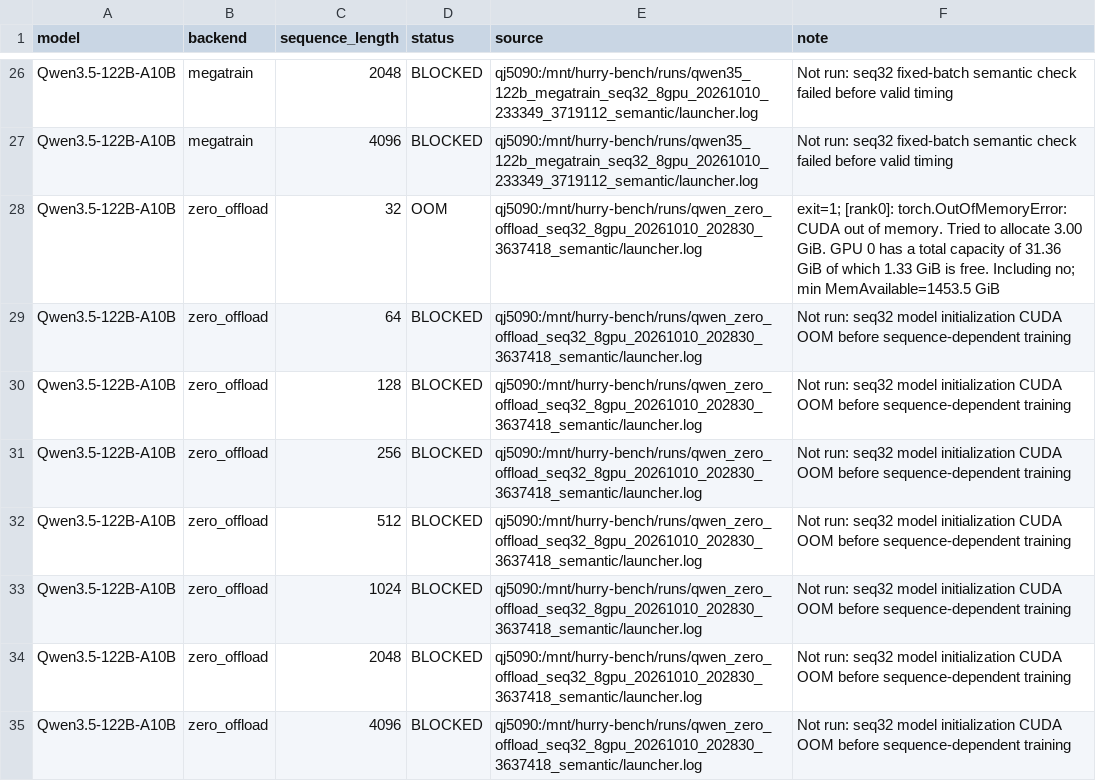
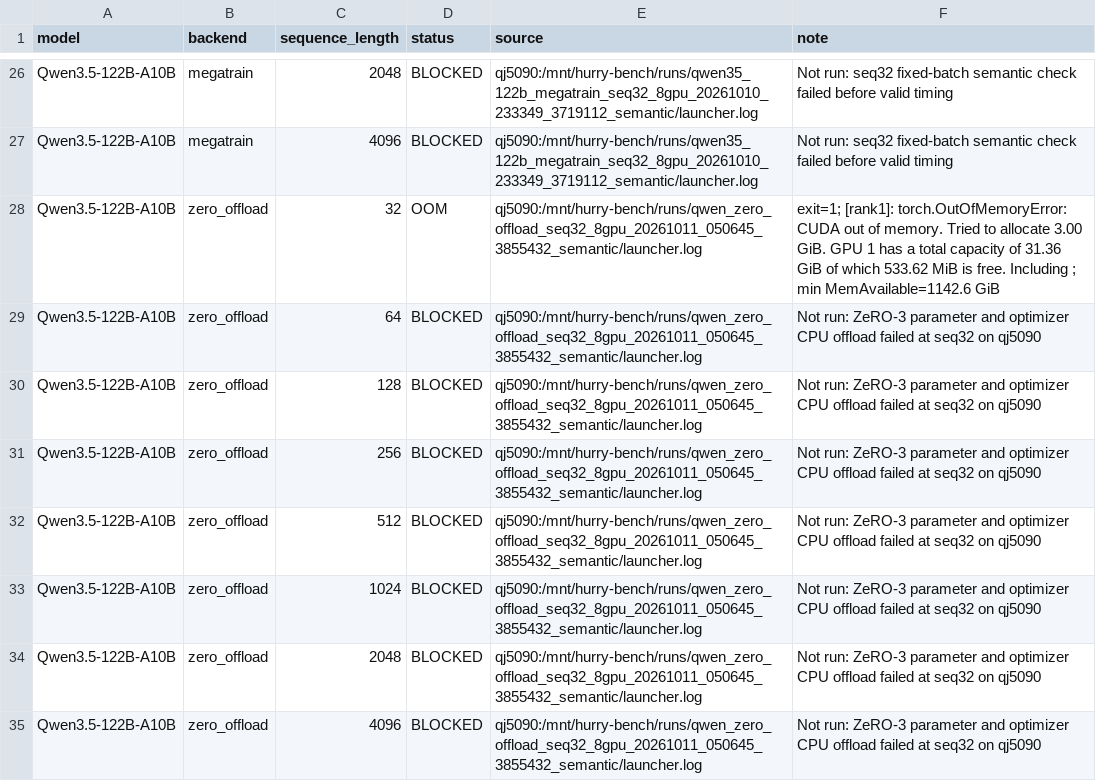
Before and after one commit to yyj6666667/10.10-benchmark, a CSV file: results/qj5090_case_status.csv, drawn as a sheet; only a part is shown, gaps mark what is left out.

```diff
--- a/results/qj5090_case_status.csv
+++ b/results/qj5090_case_status.csv
@@ -27,9 +27,9 @@ Qwen3.5-122B-A10B,megatrain,2048,BLOCKED,qj5090:/mnt/hurry-bench/runs/qwen35_122
 Qwen3.5-122B-A10B,megatrain,4096,BLOCKED,qj5090:/mnt/hurry-bench/runs/qwen35_122b_megatrain_seq32_8gpu_20261010_233349_3719112_semantic/launcher.log,Not run: seq32 fixed-batch semantic check failed before valid timing
-Qwen3.5-122B-A10B,zero_offload,32,OOM,qj5090:/mnt/hurry-bench/runs/qwen_zero_offload_seq32_8gpu_20261010_202830_3637418_semantic/launcher.log,exit=1; [rank0]: torch.OutOfMemoryError: CUDA out of memory. Tried to allocate 3.00 GiB. GPU 0 has a total capacity of 31.36 GiB of which 1.33 GiB is free. Including no; min MemAvailable=1453.5 GiB
-Qwen3.5-122B-A10B,zero_offload,64,BLOCKED,qj5090:/mnt/hurry-bench/runs/qwen_zero_offload_seq32_8gpu_20261010_202830_3637418_semantic/launcher.log,Not run: seq32 model initialization CUDA OOM before sequence-dependent training
-Qwen3.5-122B-A10B,zero_offload,128,BLOCKED,qj5090:/mnt/hurry-bench/runs/qwen_zero_offload_seq32_8gpu_20261010_202830_3637418_semantic/launcher.log,Not run: seq32 model initialization CUDA OOM before sequence-dependent training
-Qwen3.5-122B-A10B,zero_offload,256,BLOCKED,qj5090:/mnt/hurry-bench/runs/qwen_zero_offload_seq32_8gpu_20261010_202830_3637418_semantic/launcher.log,Not run: seq32 model initialization CUDA OOM before sequence-dependent training
-Qwen3.5-122B-A10B,zero_offload,512,BLOCKED,qj5090:/mnt/hurry-bench/runs/qwen_zero_offload_seq32_8gpu_20261010_202830_3637418_semantic/launcher.log,Not run: seq32 model initialization CUDA OOM before sequence-dependent training
-Qwen3.5-122B-A10B,zero_offload,1024,BLOCKED,qj5090:/mnt/hurry-bench/runs/qwen_zero_offload_seq32_8gpu_20261010_202830_3637418_semantic/launcher.log,Not run: seq32 model initialization CUDA OOM before sequence-dependent training
-Qwen3.5-122B-A10B,zero_offload,2048,BLOCKED,qj5090:/mnt/hurry-bench/runs/qwen_zero_offload_seq32_8gpu_20261010_202830_3637418_semantic/launcher.log,Not run: seq32 model initialization CUDA OOM before sequence-dependent training
-Qwen3.5-122B-A10B,zero_offload,4096,BLOCKED,qj5090:/mnt/hurry-bench/runs/qwen_zero_offload_seq32_8gpu_20261010_202830_3637418_semantic/launcher.log,Not run: seq32 model initialization CUDA OOM before sequence-dependent training
+Qwen3.5-122B-A10B,zero_offload,32,OOM,qj5090:/mnt/hurry-bench/runs/qwen_zero_offload_seq32_8gpu_20261011_050645_3855432_semantic/launcher.log,exit=1; [rank1]: torch.OutOfMemoryError: CUDA out of memory. Tried to allocate 3.00 GiB. GPU 1 has a total capacity of 31.36 GiB of which 533.62 MiB is free. Including ; min MemAvailable=1142.6 GiB
+Qwen3.5-122B-A10B,zero_offload,64,BLOCKED,qj5090:/mnt/hurry-bench/runs/qwen_zero_offload_seq32_8gpu_20261011_050645_3855432_semantic/launcher.log,Not run: ZeRO-3 parameter and optimizer CPU offload failed at seq32 on qj5090
+Qwen3.5-122B-A10B,zero_offload,128,BLOCKED,qj5090:/mnt/hurry-bench/runs/qwen_zero_offload_seq32_8gpu_20261011_050645_3855432_semantic/launcher.log,Not run: ZeRO-3 parameter and optimizer CPU offload failed at seq32 on qj5090
+Qwen3.5-122B-A10B,zero_offload,256,BLOCKED,qj5090:/mnt/hurry-bench/runs/qwen_zero_offload_seq32_8gpu_20261011_050645_3855432_semantic/launcher.log,Not run: ZeRO-3 parameter and optimizer CPU offload failed at seq32 on qj5090
+Qwen3.5-122B-A10B,zero_offload,512,BLOCKED,qj5090:/mnt/hurry-bench/runs/qwen_zero_offload_seq32_8gpu_20261011_050645_3855432_semantic/launcher.log,Not run: ZeRO-3 parameter and optimizer CPU offload failed at seq32 on qj5090
+Qwen3.5-122B-A10B,zero_offload,1024,BLOCKED,qj5090:/mnt/hurry-bench/runs/qwen_zero_offload_seq32_8gpu_20261011_050645_3855432_semantic/launcher.log,Not run: ZeRO-3 parameter and optimizer CPU offload failed at seq32 on qj5090
+Qwen3.5-122B-A10B,zero_offload,2048,BLOCKED,qj5090:/mnt/hurry-bench/runs/qwen_zero_offload_seq32_8gpu_20261011_050645_3855432_semantic/launcher.log,Not run: ZeRO-3 parameter and optimizer CPU offload failed at seq32 on qj5090
+Qwen3.5-122B-A10B,zero_offload,4096,BLOCKED,qj5090:/mnt/hurry-bench/runs/qwen_zero_offload_seq32_8gpu_20261011_050645_3855432_semantic/launcher.log,Not run: ZeRO-3 parameter and optimizer CPU offload failed at seq32 on qj5090
```
Also changed, not shown: results/qj5090_figure9.csv.
